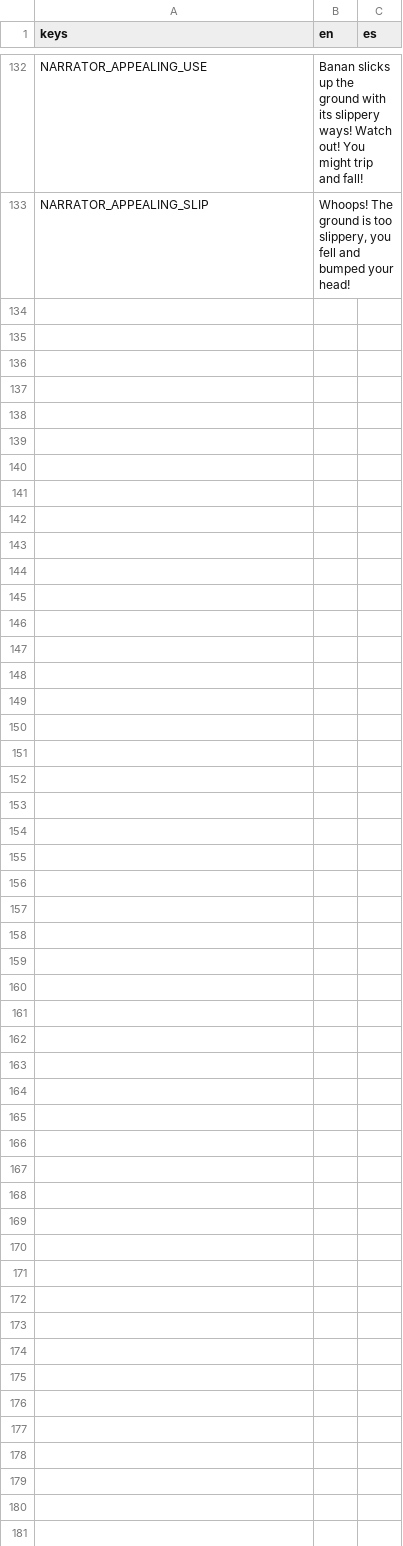
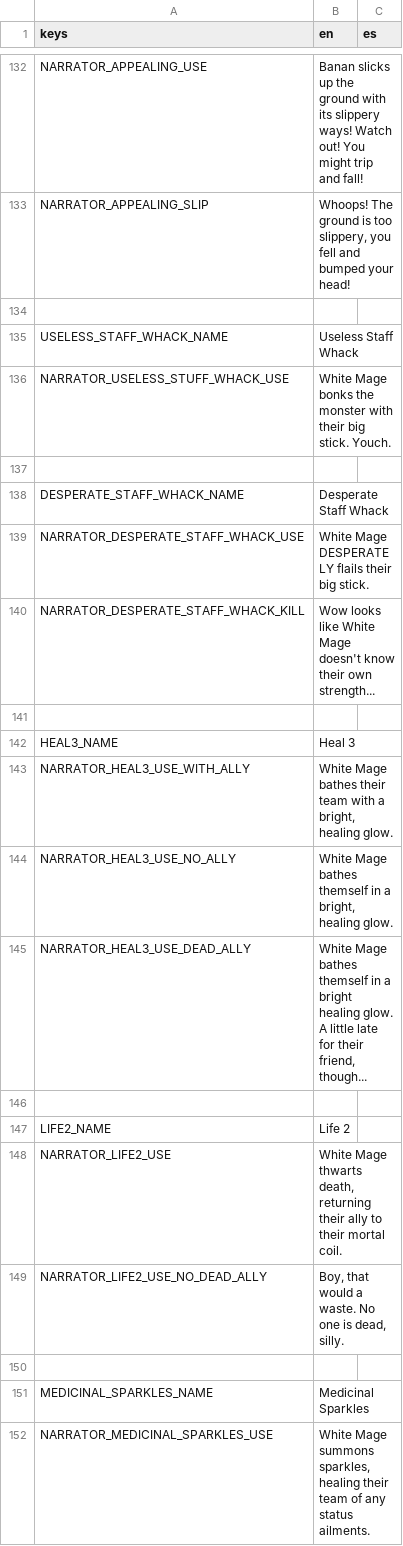
Before and after one commit to Lucrecious/arpeegees, a CSV file: dialogue_localized.csv, drawn as a sheet; only a part is shown, gaps mark what is left out; the diff covers the shown part only; the diff names each change by its address in the sheet, - before the commit and + after, or states it on an @@ line.

Commit message:
Add white mage with both physical attacks

```diff
--- a/dialogue_localized.csv
+++ b/dialogue_localized.csv
+row 134: (empty)
+row 135: USELESS_STAFF_WHACK_NAME | Useless Staff Whack
+row 136: NARRATOR_USELESS_STUFF_WHACK_USE | White Mage bonks the monster with their big stick. Youch.
+row 137: (empty)
+row 138: DESPERATE_STAFF_WHACK_NAME | Desperate Staff Whack
+row 139: NARRATOR_DESPERATE_STAFF_WHACK_USE | White Mage DESPERATELY flails their big stick.
+row 140: NARRATOR_DESPERATE_STAFF_WHACK_KILL | Wow looks like White Mage doesn't know their own strength...
+row 141: (empty)
+row 142: HEAL3_NAME | Heal 3
+row 143: NARRATOR_HEAL3_USE_WITH_ALLY | White Mage bathes their team with a bright, healing glow.
+row 144: NARRATOR_HEAL3_USE_NO_ALLY | White Mage bathes themself in a bright, healing glow.
+row 145: NARRATOR_HEAL3_USE_DEAD_ALLY | White Mage bathes themself in a bright healing glow. A little late for their friend, though...
+row 146: (empty)
+row 147: LIFE2_NAME | Life 2
+row 148: NARRATOR_LIFE2_USE | White Mage thwarts death, returning their ally to their mortal coil.
+row 149: NARRATOR_LIFE2_USE_NO_DEAD_ALLY | Boy, that would a waste. No one is dead, silly.
+row 150: (empty)
+row 151: MEDICINAL_SPARKLES_NAME | Medicinal Sparkles
+row 152: NARRATOR_MEDICINAL_SPARKLES_USE | White Mage summons sparkles, healing their team of any status ailments.
```
Also changed, not shown: 22 added rows elsewhere in this file, 11 other files.
